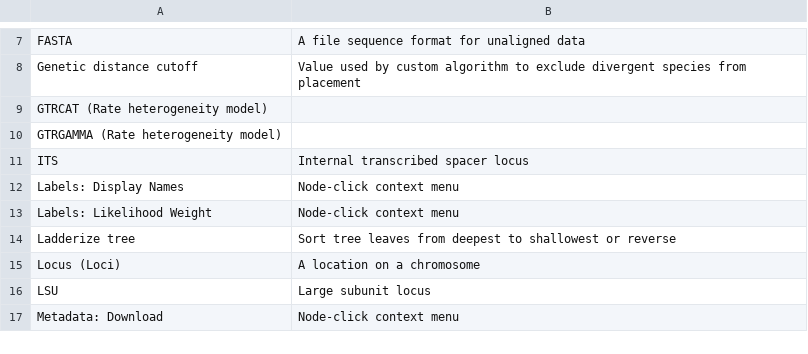
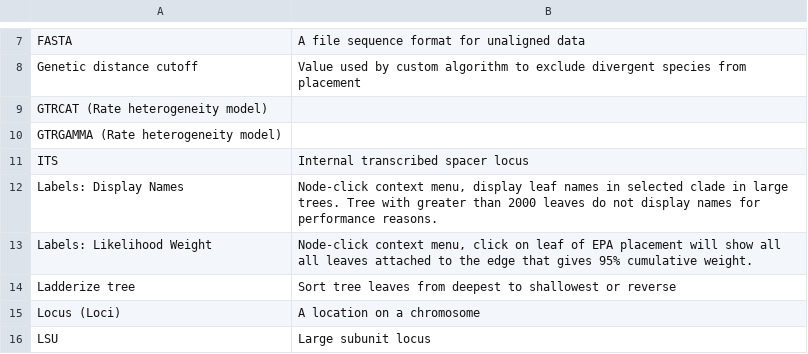
Before and after one commit to ncsu-decifr/tbas-documentation, a CSV file: documentation.csv, drawn as a sheet; only a part is shown, gaps mark what is left out; the shorter side is filled out with more unchanged rows.

Commit message:
csv

```diff
--- a/documentation.csv
+++ b/documentation.csv
@@ -11,4 +11,4 @@ GTRGAMMA (Rate heterogeneity model),
 ITS,Internal transcribed spacer locus
-Labels: Display Names,Node-click context menu
-Labels: Likelihood Weight,Node-click context menu
+Labels: Display Names,"Node-click context menu, display leaf names in selected clade in large trees. Tree with greater than 2000 leaves do not display names for performance reasons."
+Labels: Likelihood Weight,"Node-click context menu, click on leaf of EPA placement will show all all leaves attached to the edge that gives 95% cumulative weight."
 Ladderize tree,Sort tree leaves from deepest to shallowest or reverse
```
